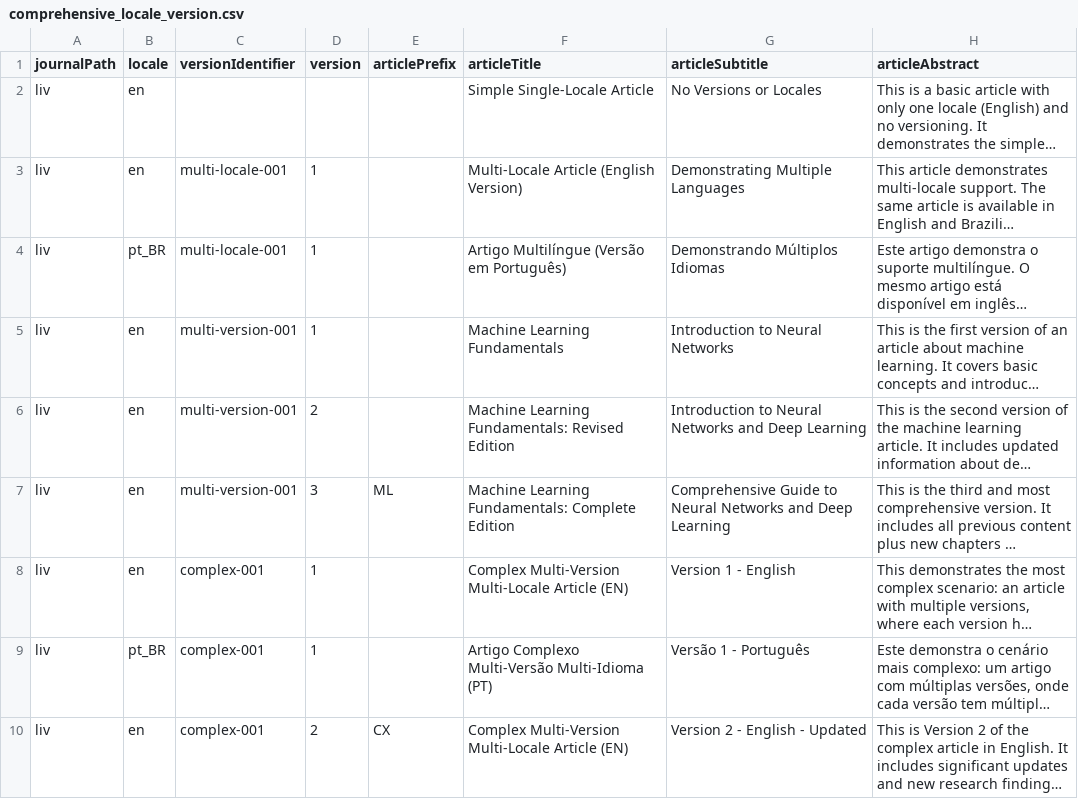
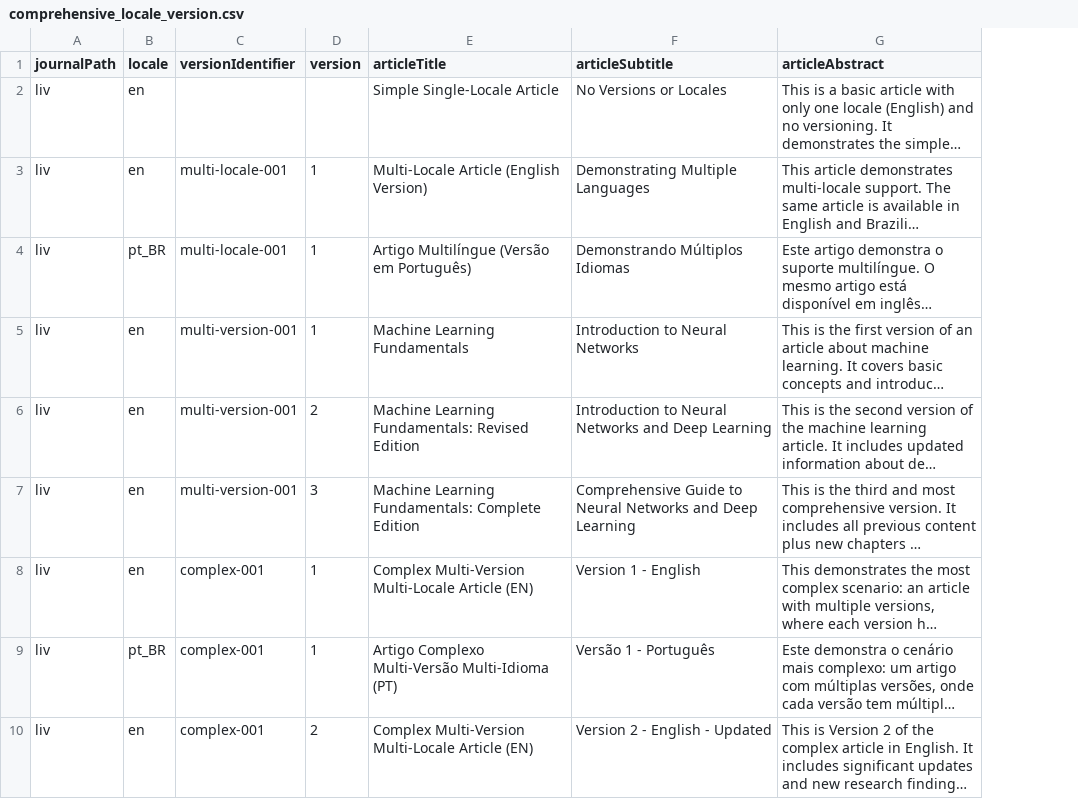
Before and after one commit to Godoy0722/ojs_csv_importexport, a CSV file: examples/issues/comprehensive_locale_version.csv, drawn as a sheet; only a part is shown; long unchanged cells end in …; the diff names each change by its address in the sheet, - before the commit and + after, or states it on an @@ line.

Commit message:
Remove the articlePrefix column from issue CSV imports so a prefix is no longer taken from the file.

```diff
--- a/examples/issues/comprehensive_locale_version.csv
+++ b/examples/issues/comprehensive_locale_version.csv
-column E (articlePrefix), rows 7-10: ML |  |  | CX
```
Also changed, not shown: examples/issues/issues_example.csv, examples/issues/multi_version_issues.csv, 3 other files.
